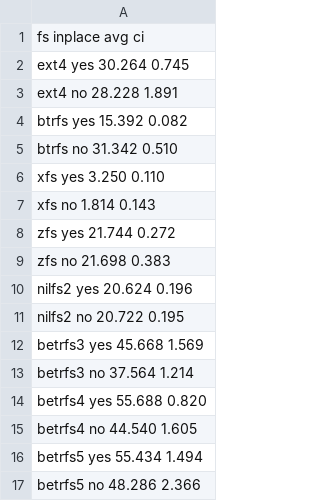
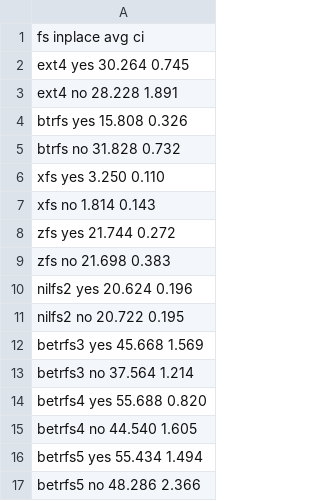
Before and after one commit to zhanyang/dissertation, a CSV file: data/rsync.csv, drawn as a sheet; the diff names each change by its address in the sheet, - before the commit and + after, or states it on an @@ line.

Commit message:
btrfs rsync

```diff
--- a/data/rsync.csv
+++ b/data/rsync.csv
-A4: btrfs yes 15.392 0.082
+A4: btrfs yes 15.808 0.326
-A5: btrfs no 31.342 0.510
+A5: btrfs no 31.828 0.732
```
Also changed, not shown: data/raw/rsync.csv.
